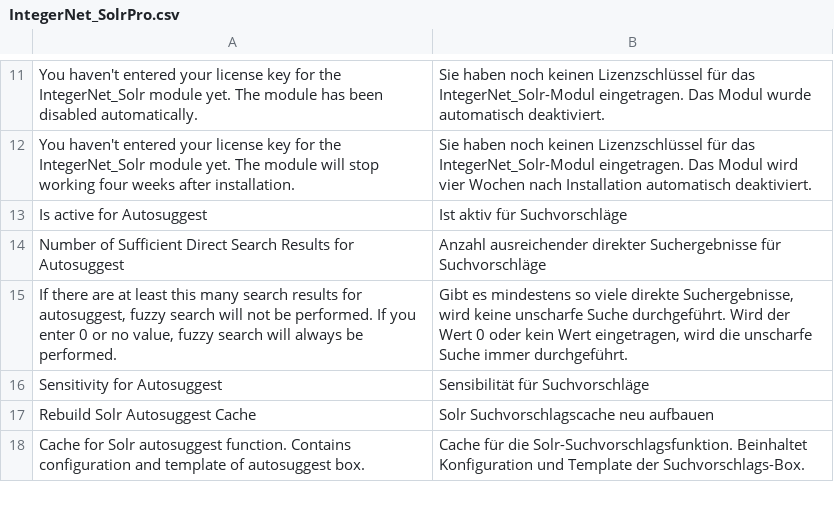
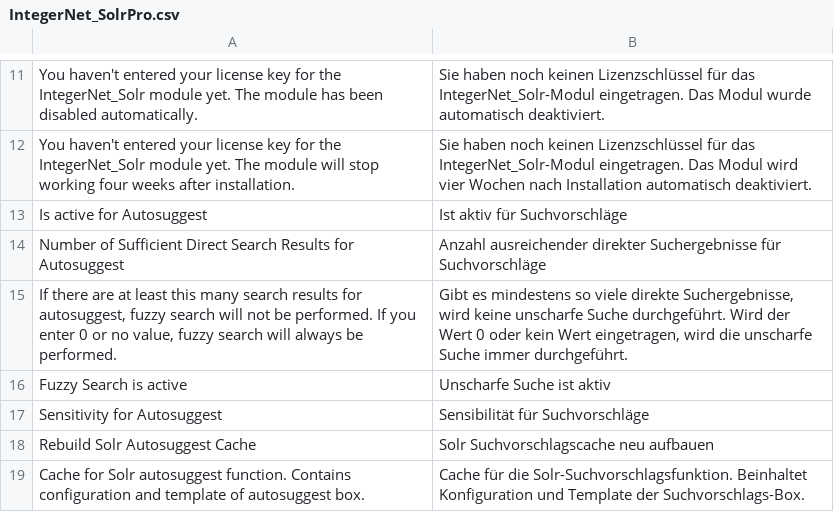
Before and after one commit to integer-net/Solr, a CSV file: src/app/locale/de_DE/IntegerNet_SolrPro.csv, drawn as a sheet; only a part is shown, gaps mark what is left out.

Commit message:
5480 Make fuzziness of category and cms search configurable

```diff
--- a/src/app/locale/de_DE/IntegerNet_SolrPro.csv
+++ b/src/app/locale/de_DE/IntegerNet_SolrPro.csv
@@ -15,2 +15,3 @@
 "If there are at least this many search results for autosuggest, fuzzy search will not be performed. If you enter 0 or no value, fuzzy search will always be performed.","Gibt es mindestens so viele direkte Suchergebnisse, wird keine unscharfe Suche durchgeführt. Wird der Wert 0 oder kein Wert eingetragen, wird die unscharfe Suche immer durchgeführt."
+"Fuzzy Search is active","Unscharfe Suche ist aktiv"
 "Sensitivity for Autosuggest","Sensibilität für Suchvorschläge"
```
Also changed, not shown: 4 other files.
